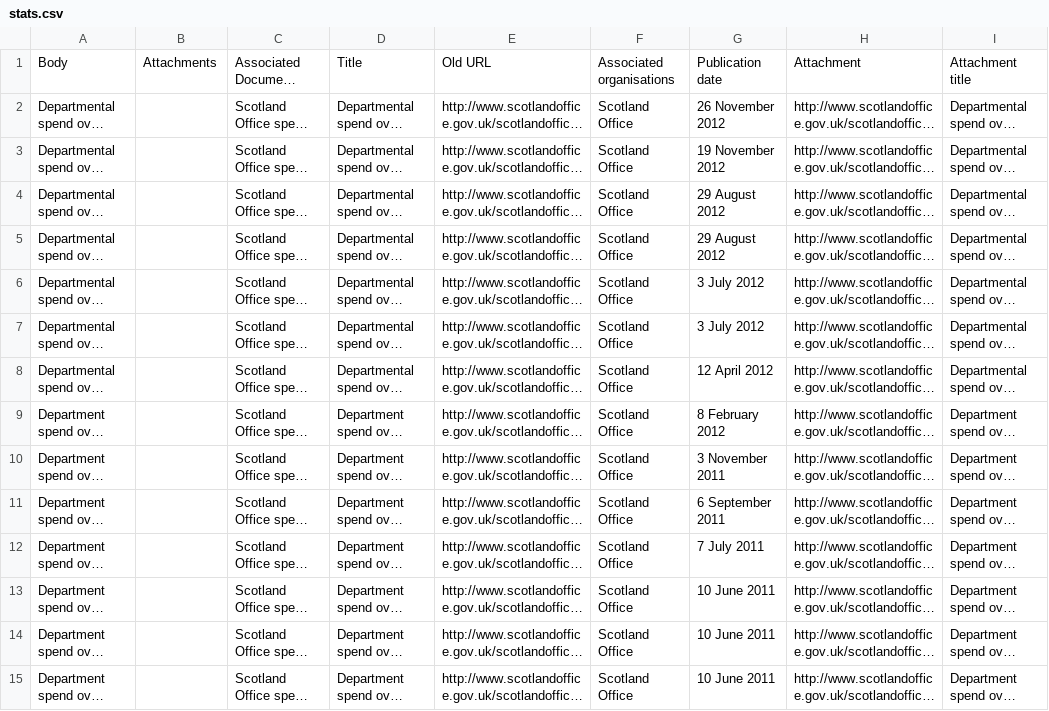
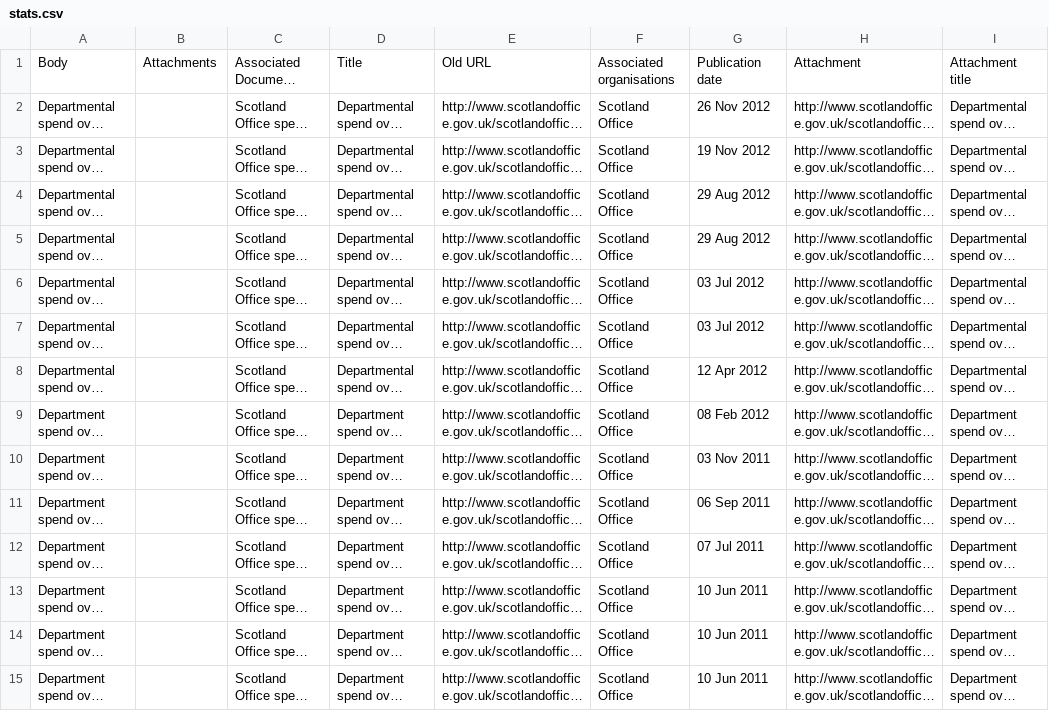
Before and after one commit to scraperdragon/gov.uk, a CSV file: http/scotland/stats.csv, drawn as a sheet; only a part is shown; long unchanged cells end in …; the diff covers the shown part only; the diff names each change by its address in the sheet, - before the commit and + after, or states it on an @@ line.

Commit message:
Scotland stats: date update.

```diff
--- a/http/scotland/stats.csv
+++ b/http/scotland/stats.csv
-G2: 26 November 2012
+G2: 26 Nov 2012
-G3: 19 November 2012
+G3: 19 Nov 2012
-G4:G5: 29 August 2012
+G4:G5: 29 Aug 2012
-G6:G7: 3 July 2012
+G6:G7: 03 Jul 2012
-G8: 12 April 2012
+G8: 12 Apr 2012
-G9: 8 February 2012
+G9: 08 Feb 2012
-G10: 3 November 2011
+G10: 03 Nov 2011
-G11: 6 September 2011
+G11: 06 Sep 2011
-G12: 7 July 2011
+G12: 07 Jul 2011
-G13:G15: 10 June 2011
+G13:G15: 10 Jun 2011
```
Also changed, not shown: 78 edited cells elsewhere in this file, 3 other files.
